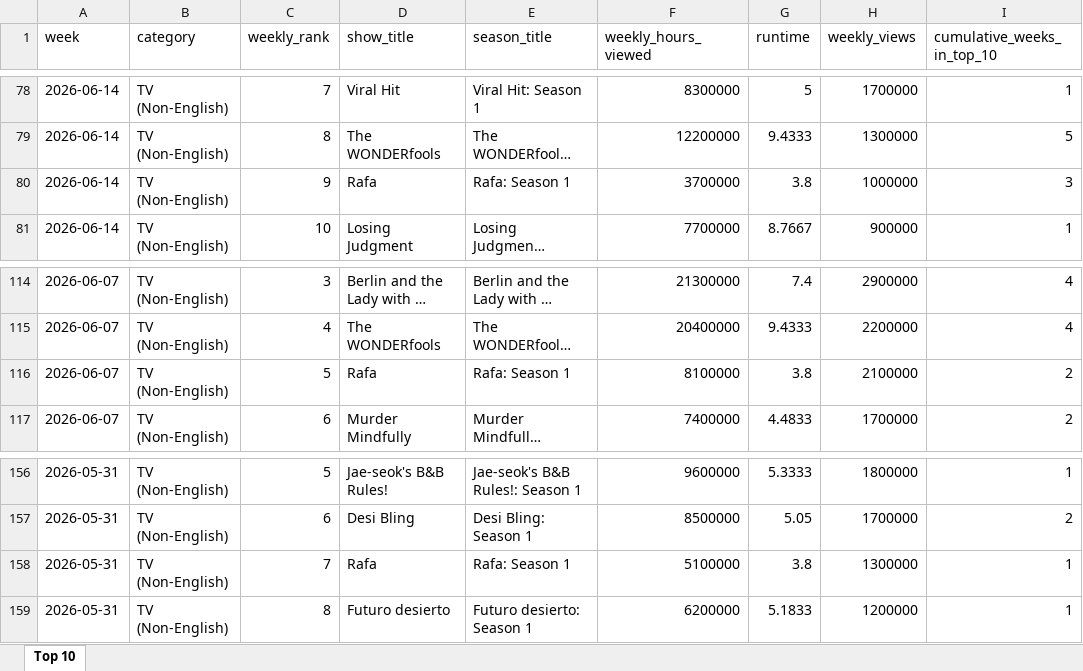
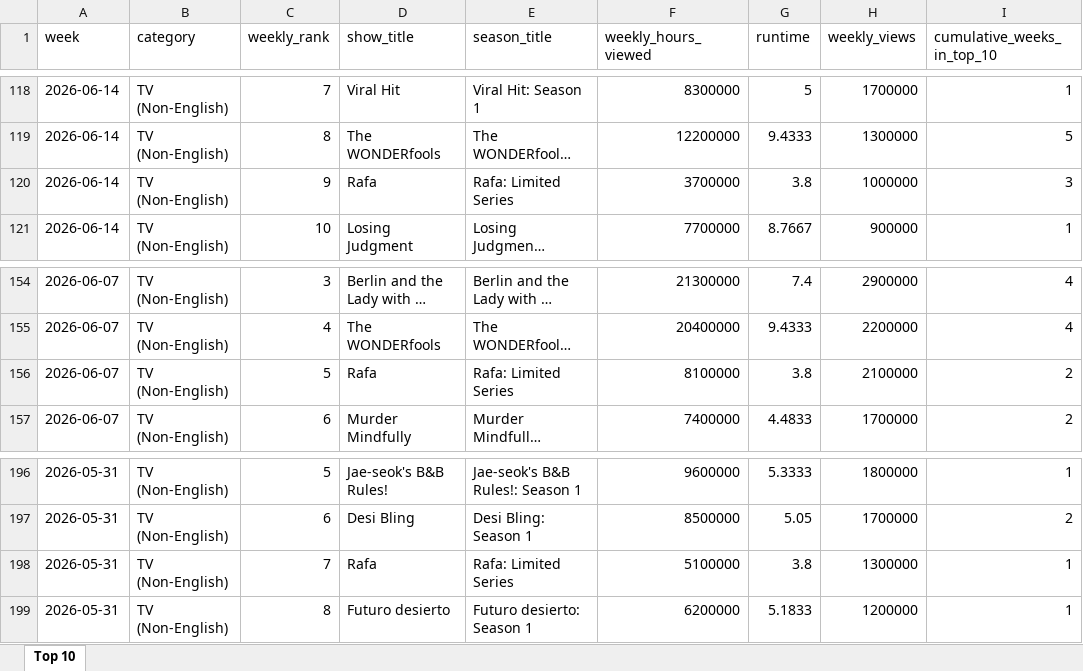
Before and after one commit to lerocha/netflixdb, an Excel workbook: src/main/resources/reports/all-weeks-global.xlsx, sheet Top 10, drawn as a sheet; only a part is shown, gaps mark what is left out; long unchanged cells end in …; values as stored, in another font and other column widths than the file's, no borders; addresses are those after the commit; the diff covers the shown part only; the diff names each change by its address in the sheet, - before the commit and + after, or states it on an @@ line.

```diff
--- a/src/main/resources/reports/all-weeks-global.xlsx (sheet Top 10)
+++ b/src/main/resources/reports/all-weeks-global.xlsx (sheet Top 10)
-E120 (season_title): Rafa: Season 1
+E120 (season_title): Rafa: Limited Series
-E156 (season_title): Rafa: Season 1
+E156 (season_title): Rafa: Limited Series
-E198 (season_title): Rafa: Season 1
+E198 (season_title): Rafa: Limited Series
```
Also changed, not shown: 40 added rows elsewhere in this sheet.
